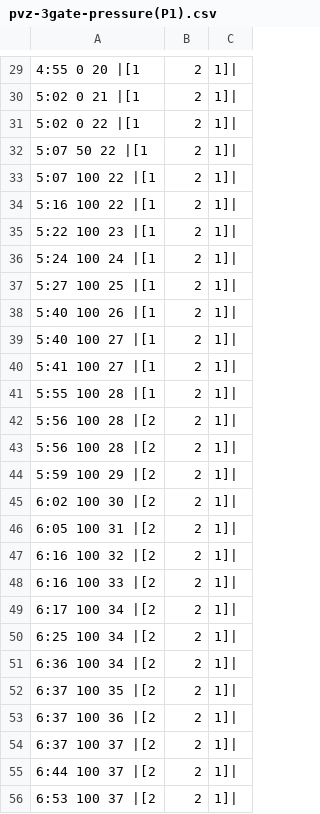
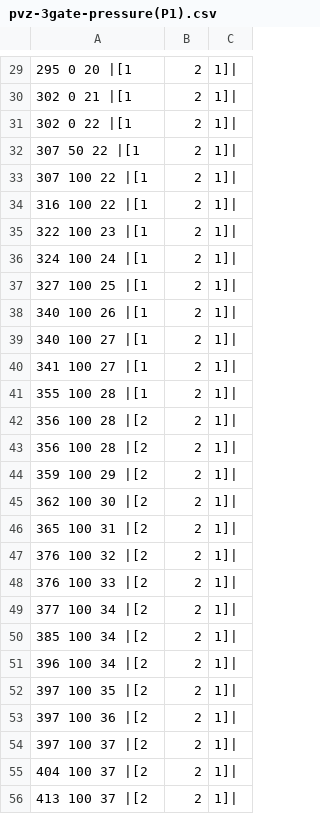
Before and after one commit to mspector/sc2centaur, a CSV file: data/training_data/pvz-3gate-pressure(P1).csv, drawn as a sheet; only a part is shown, gaps mark what is left out; the diff covers the shown part only.

```diff
--- a/data/training_data/pvz-3gate-pressure(P1).csv
+++ b/data/training_data/pvz-3gate-pressure(P1).csv
@@ -29,28 +29,28 @@
-4:55 0 20 |[1, 2, 1]|
-5:02 0 21 |[1, 2, 1]|
-5:02 0 22 |[1, 2, 1]|
-5:07 50 22 |[1, 2, 1]|
-5:07 100 22 |[1, 2, 1]|
-5:16 100 22 |[1, 2, 1]|
-5:22 100 23 |[1, 2, 1]|
-5:24 100 24 |[1, 2, 1]|
-5:27 100 25 |[1, 2, 1]|
-5:40 100 26 |[1, 2, 1]|
-5:40 100 27 |[1, 2, 1]|
-5:41 100 27 |[1, 2, 1]|
-5:55 100 28 |[1, 2, 1]|
-5:56 100 28 |[2, 2, 1]|
-5:56 100 28 |[2, 2, 1]|
-5:59 100 29 |[2, 2, 1]|
-6:02 100 30 |[2, 2, 1]|
-6:05 100 31 |[2, 2, 1]|
-6:16 100 32 |[2, 2, 1]|
-6:16 100 33 |[2, 2, 1]|
-6:17 100 34 |[2, 2, 1]|
-6:25 100 34 |[2, 2, 1]|
-6:36 100 34 |[2, 2, 1]|
-6:37 100 35 |[2, 2, 1]|
-6:37 100 36 |[2, 2, 1]|
-6:37 100 37 |[2, 2, 1]|
-6:44 100 37 |[2, 2, 1]|
-6:53 100 37 |[2, 2, 1]|
+295 0 20 |[1, 2, 1]|
+302 0 21 |[1, 2, 1]|
+302 0 22 |[1, 2, 1]|
+307 50 22 |[1, 2, 1]|
+307 100 22 |[1, 2, 1]|
+316 100 22 |[1, 2, 1]|
+322 100 23 |[1, 2, 1]|
+324 100 24 |[1, 2, 1]|
+327 100 25 |[1, 2, 1]|
+340 100 26 |[1, 2, 1]|
+340 100 27 |[1, 2, 1]|
+341 100 27 |[1, 2, 1]|
+355 100 28 |[1, 2, 1]|
+356 100 28 |[2, 2, 1]|
+356 100 28 |[2, 2, 1]|
+359 100 29 |[2, 2, 1]|
+362 100 30 |[2, 2, 1]|
+365 100 31 |[2, 2, 1]|
+376 100 32 |[2, 2, 1]|
+376 100 33 |[2, 2, 1]|
+377 100 34 |[2, 2, 1]|
+385 100 34 |[2, 2, 1]|
+396 100 34 |[2, 2, 1]|
+397 100 35 |[2, 2, 1]|
+397 100 36 |[2, 2, 1]|
+397 100 37 |[2, 2, 1]|
+404 100 37 |[2, 2, 1]|
+413 100 37 |[2, 2, 1]|
```
Also changed, not shown: 160 edited cells elsewhere in this file, 6 other files.
